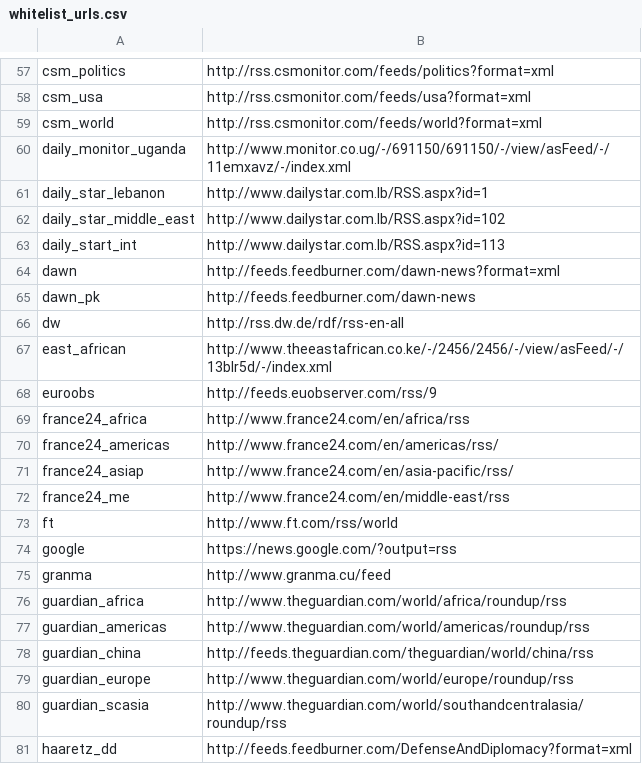
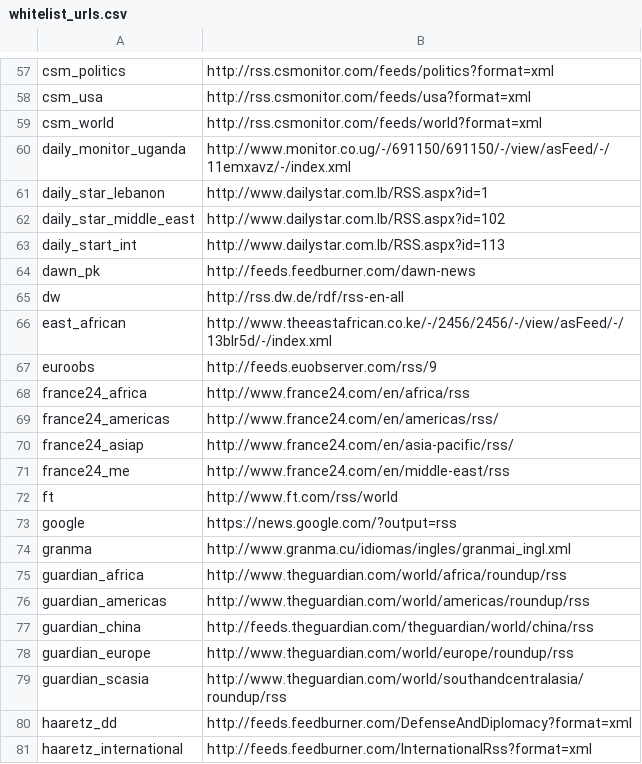
Before and after one commit to openeventdata/scraper, a CSV file: whitelist_urls.csv, drawn as a sheet; only a part is shown, gaps mark what is left out; the shorter side is filled out with more unchanged rows.

Commit message:
Updates

```diff
--- a/whitelist_urls.csv
+++ b/whitelist_urls.csv
@@ -63,3 +63,2 @@ daily_star_middle_east,http://www.dailystar.com.lb/RSS.aspx?id=102
 daily_start_int,http://www.dailystar.com.lb/RSS.aspx?id=113
-dawn,http://feeds.feedburner.com/dawn-news?format=xml
 dawn_pk,http://feeds.feedburner.com/dawn-news
@@ -74,3 +73,3 @@ ft,http://www.ft.com/rss/world
 google,https://news.google.com/?output=rss
-granma,http://www.granma.cu/feed
+granma,http://www.granma.cu/idiomas/ingles/granmai_ingl.xml
 guardian_africa,http://www.theguardian.com/world/africa/roundup/rss
```
